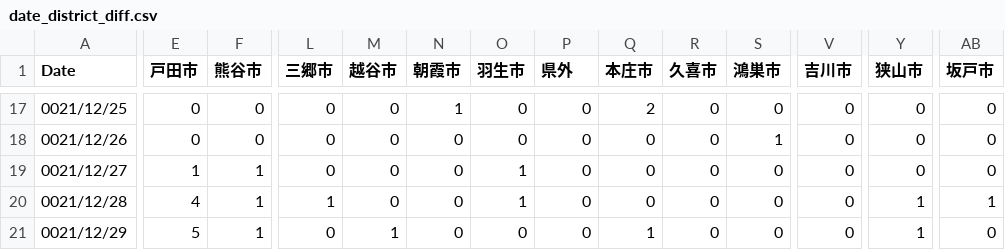
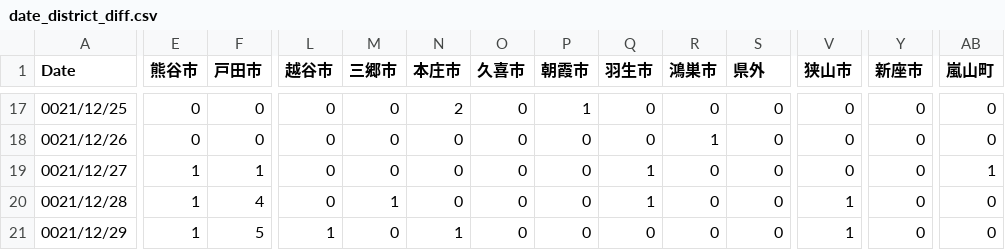
Before and after one commit to mtoyoda/covid19-saitama-data, a CSV file: date_district_diff.csv, drawn as a sheet; only a part is shown, gaps mark what is left out; the diff covers the shown part only; the diff names each change by its address in the sheet, - before the commit and + after, or states it on an @@ line.

```diff
--- a/date_district_diff.csv
+++ b/date_district_diff.csv
-E1: 戸田市
+E1: 熊谷市
-F1: 熊谷市
+F1: 戸田市
-L1: 三郷市
+L1: 越谷市
-M1: 越谷市
+M1: 三郷市
-N1: 朝霞市
+N1: 本庄市
-O1: 羽生市
+O1: 久喜市
-P1: 県外
+P1: 朝霞市
-Q1: 本庄市
+Q1: 羽生市
-R1: 久喜市
+R1: 鴻巣市
-S1: 鴻巣市
+S1: 県外
-V1: 吉川市
+V1: 狭山市
-Y1: 狭山市
+Y1: 新座市
-AB1: 坂戸市
+AB1: 嵐山町
-N17 (本庄市): 1
+N17 (本庄市): 2
-P17 (朝霞市): 0
+P17 (朝霞市): 1
-Q17 (羽生市): 2
+Q17 (羽生市): 0
-R18 (鴻巣市): 0
+R18 (鴻巣市): 1
-S18 (県外): 1
+S18 (県外): 0
-O19:O20 (久喜市): 1
+O19:O20 (久喜市): 0
-Q19:Q20 (羽生市): 0
+Q19:Q20 (羽生市): 1
-AB19 (嵐山町): 0
+AB19 (嵐山町): 1
-E20 (熊谷市): 4
+E20 (熊谷市): 1
-F20 (戸田市): 1
+F20 (戸田市): 4
-L20 (越谷市): 1
+L20 (越谷市): 0
-M20 (三郷市): 0
+M20 (三郷市): 1
-V20:V21 (狭山市): 0
+V20:V21 (狭山市): 1
-Y20:Y21 (新座市): 1
+Y20:Y21 (新座市): 0
-AB20 (嵐山町): 1
+AB20 (嵐山町): 0
-E21 (熊谷市): 5
+E21 (熊谷市): 1
-F21 (戸田市): 1
+F21 (戸田市): 5
-L21 (越谷市): 0
+L21 (越谷市): 1
-M21 (三郷市): 1
+M21 (三郷市): 0
-N21 (本庄市): 0
+N21 (本庄市): 1
-Q21 (羽生市): 1
+Q21 (羽生市): 0
```
Also changed, not shown: 96 edited cells elsewhere in this file.
